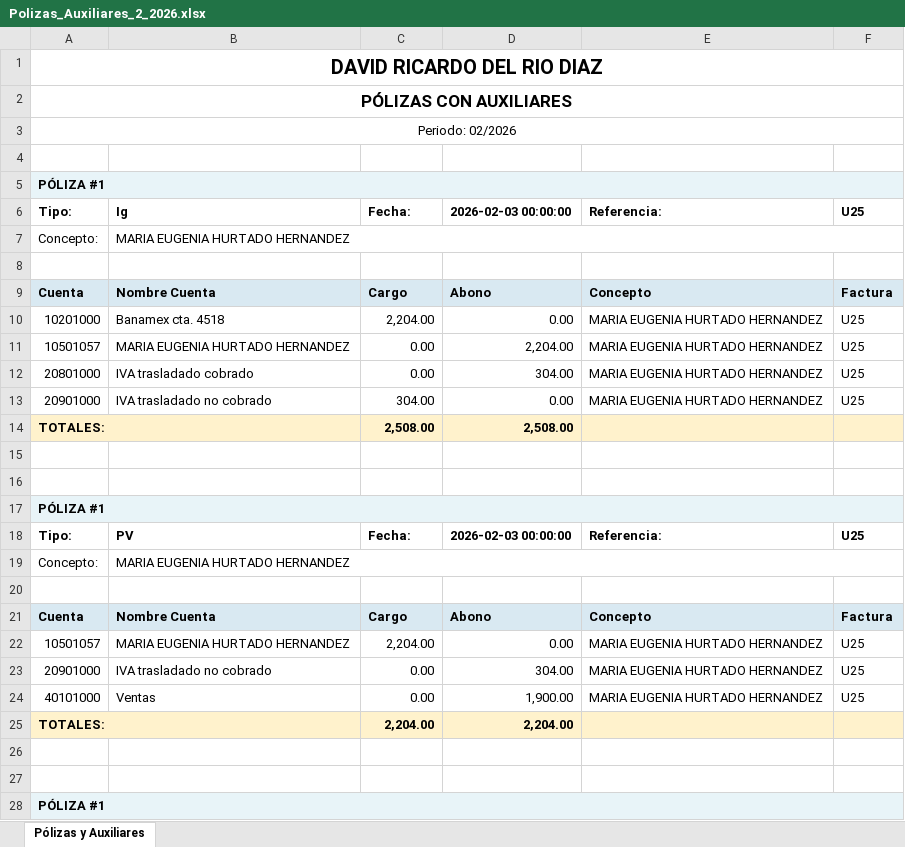
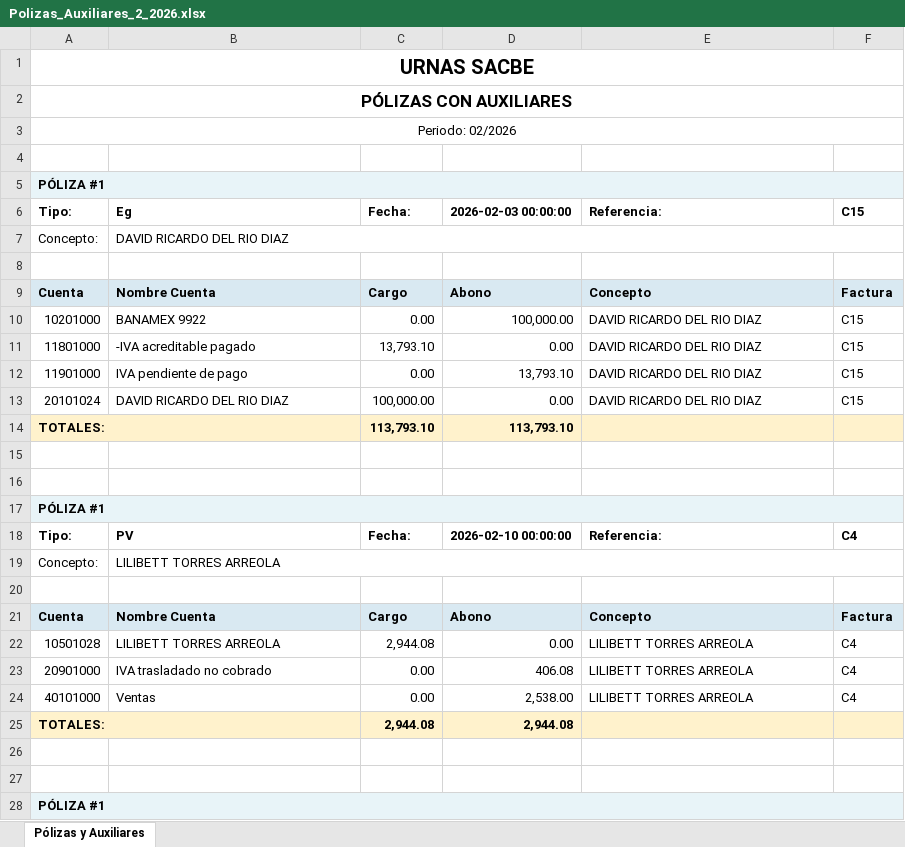
Before and after one commit to JanMurillo83/TusImpuestos3, an Excel workbook: public/TMPCFDI/Polizas_Auxiliares_2_2026.xlsx, sheet Pólizas y Auxiliares, drawn as a sheet; only a part is shown; values as stored, in another font and other column widths than the file's, no borders; removed rows and columns are numbered as before the commit, all else as after; the diff covers the shown part only; the diff names each change by its address in the sheet, - before the commit and + after, or states it on an @@ line.

```diff
--- a/public/TMPCFDI/Polizas_Auxiliares_2_2026.xlsx (sheet Pólizas y Auxiliares)
+++ b/public/TMPCFDI/Polizas_Auxiliares_2_2026.xlsx (sheet Pólizas y Auxiliares)
-A1: DAVID RICARDO DEL RIO DIAZ
+A1: URNAS SACBE
-B6: Ig
+B6: Eg
-F6: U25
+F6: C15
-B7: MARIA EUGENIA HURTADO HERNANDEZ
+B7: DAVID RICARDO DEL RIO DIAZ
-row 10: 10201000 | Banamex cta. 4518 | 2,204.00 | 0.00 | MARIA EUGENIA HURTADO HERNANDEZ | U25
-row 11: 10501057 | MARIA EUGENIA HURTADO HERNANDEZ | 0.00 | 2,204.00 | MARIA EUGENIA HURTADO HERNANDEZ | U25
-row 12: 20801000 | IVA trasladado cobrado | 0.00 | 304.00 | MARIA EUGENIA HURTADO HERNANDEZ | U25
-row 13: 20901000 | IVA trasladado no cobrado | 304.00 | 0.00 | MARIA EUGENIA HURTADO HERNANDEZ | U25
+row 10: 10201000 | BANAMEX 9922 | 0.00 | 100,000.00 | DAVID RICARDO DEL RIO DIAZ | C15
+row 11: 11801000 | -IVA acreditable pagado | 13,793.10 | 0.00 | DAVID RICARDO DEL RIO DIAZ | C15
+row 12: 11901000 | IVA pendiente de pago | 0.00 | 13,793.10 | DAVID RICARDO DEL RIO DIAZ | C15
+row 13: 20101024 | DAVID RICARDO DEL RIO DIAZ | 100,000.00 | 0.00 | DAVID RICARDO DEL RIO DIAZ | C15
-C14: 2,508.00
+C14: 113,793.10
-D14: 2,508.00
+D14: 113,793.10
-D18: 2026-02-03 00:00:00
+D18: 2026-02-10 00:00:00
-F18: U25
+F18: C4
-B19: MARIA EUGENIA HURTADO HERNANDEZ
+B19: LILIBETT TORRES ARREOLA
-row 22: 10501057 | MARIA EUGENIA HURTADO HERNANDEZ | 2,204.00 | 0.00 | MARIA EUGENIA HURTADO HERNANDEZ | U25
+row 22: 10501028 | LILIBETT TORRES ARREOLA | 2,944.08 | 0.00 | LILIBETT TORRES ARREOLA | C4
-D23: 304.00
+D23: 406.08
-E23:E24: MARIA EUGENIA HURTADO HERNANDEZ
+E23:E24: LILIBETT TORRES ARREOLA
-F23:F24: U25
+F23:F24: C4
-D24: 1,900.00
+D24: 2,538.00
-C25: 2,204.00
+C25: 2,944.08
-D25: 2,204.00
+D25: 2,944.08
```
Also changed, not shown: 12 added rows, 260 removed rows and 66 edited cells elsewhere in this sheet, 9 other files.
